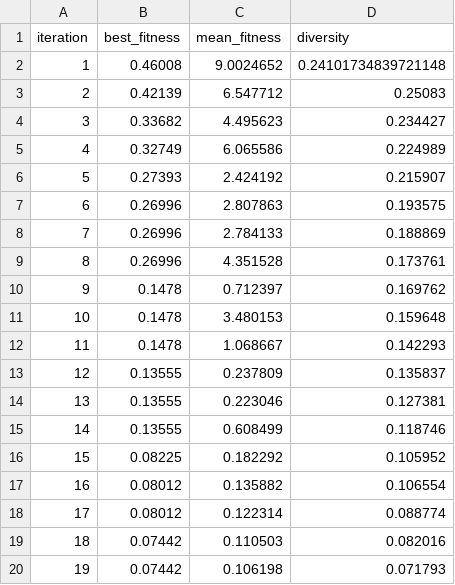
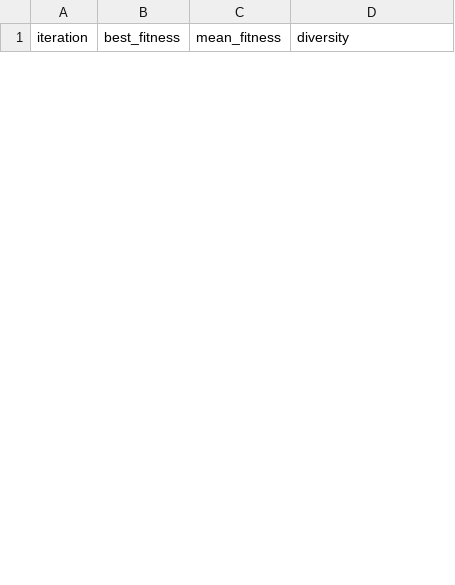
Before and after one commit to yaswanthCSM-25/ROUTE-X-sih2613, a CSV file: outputs/convergence.csv, drawn as a sheet; only a part is shown; removed rows and columns are numbered as before the commit, all else as after; the diff covers the shown part only; the diff names each change by its address in the sheet, - before the commit and + after, or states it on an @@ line.

```diff
--- a/outputs/convergence.csv
+++ b/outputs/convergence.csv
-row 2: 1 | 0.46008 | 9.0024652 | 0.24101734839721148
-row 3: 2 | 0.42139 | 6.547712 | 0.25083
-row 4: 3 | 0.33682 | 4.495623 | 0.234427
-row 5: 4 | 0.32749 | 6.065586 | 0.224989
-row 6: 5 | 0.27393 | 2.424192 | 0.215907
-row 7: 6 | 0.26996 | 2.807863 | 0.193575
-row 8: 7 | 0.26996 | 2.784133 | 0.188869
-row 9: 8 | 0.26996 | 4.351528 | 0.173761
-row 10: 9 | 0.1478 | 0.712397 | 0.169762
-row 11: 10 | 0.1478 | 3.480153 | 0.159648
-row 12: 11 | 0.1478 | 1.068667 | 0.142293
-row 13: 12 | 0.13555 | 0.237809 | 0.135837
-row 14: 13 | 0.13555 | 0.223046 | 0.127381
-row 15: 14 | 0.13555 | 0.608499 | 0.118746
-row 16: 15 | 0.08225 | 0.182292 | 0.105952
-row 17: 16 | 0.08012 | 0.135882 | 0.106554
-row 18: 17 | 0.08012 | 0.122314 | 0.088774
-row 19: 18 | 0.07442 | 0.110503 | 0.082016
-row 20: 19 | 0.07442 | 0.106198 | 0.071793
```
Also changed, not shown: 11 added rows and 17 removed rows elsewhere in this file, 9 other files.
